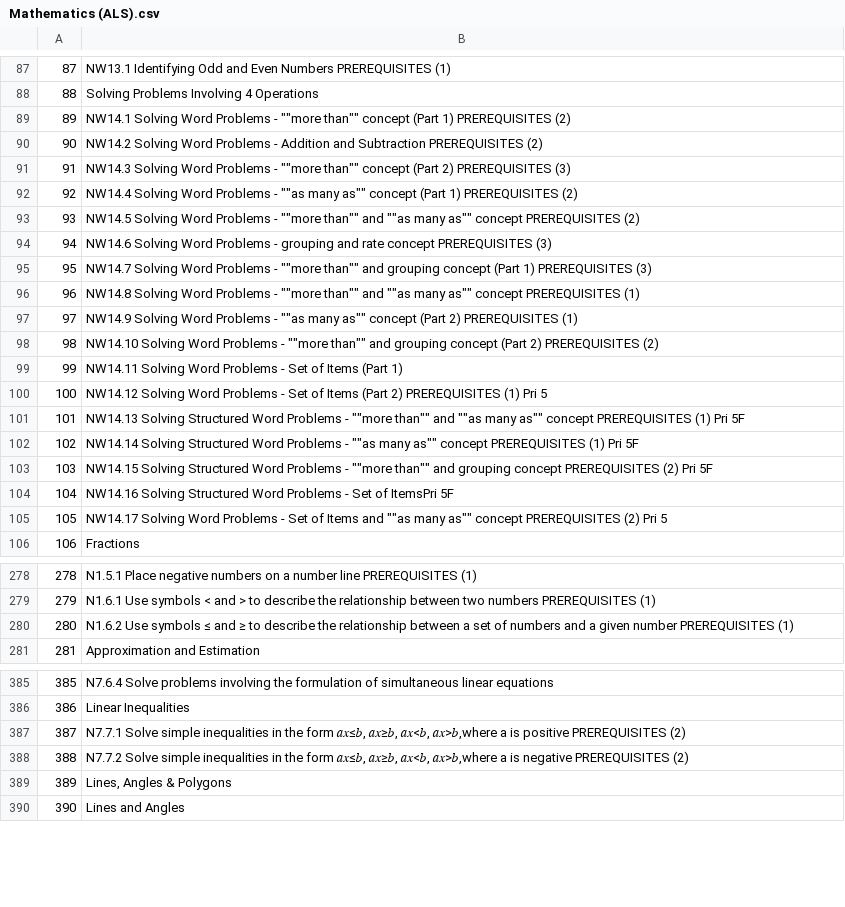
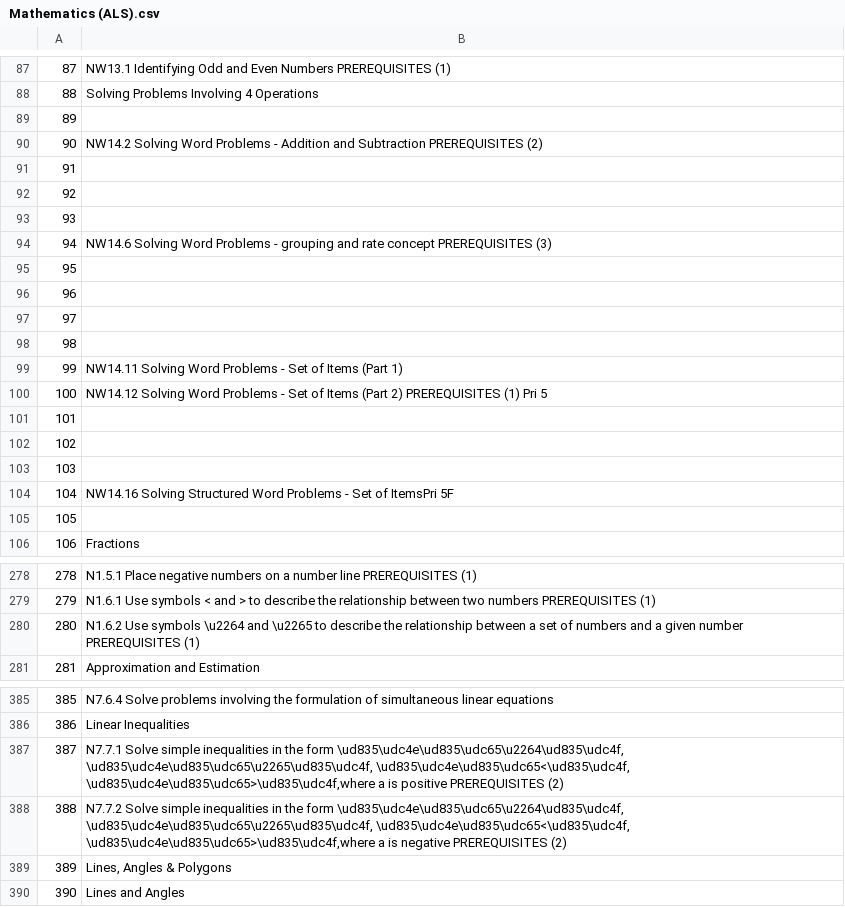
Before and after one commit to lookang/TagUI, a CSV file: crawlSyllabusFromContentMap/folder/Mathematics (ALS).csv, drawn as a sheet; only a part is shown, gaps mark what is left out; the diff covers the shown part only.

```diff
--- a/crawlSyllabusFromContentMap/folder/Mathematics (ALS).csv
+++ b/crawlSyllabusFromContentMap/folder/Mathematics (ALS).csv
@@ -88,19 +88,19 @@
 88,Solving Problems Involving 4 Operations
-89,NW14.1 Solving Word Problems - ""more than"" concept (Part 1) PREREQUISITES (2)
+89,
 90,NW14.2 Solving Word Problems - Addition and Subtraction PREREQUISITES (2)
-91,NW14.3 Solving Word Problems - ""more than"" concept (Part 2) PREREQUISITES (3)
-92,NW14.4 Solving Word Problems - ""as many as"" concept (Part 1) PREREQUISITES (2)
-93,NW14.5 Solving Word Problems - ""more than"" and ""as many as"" concept PREREQUISITES (2)
+91,
+92,
+93,
 94,NW14.6 Solving Word Problems - grouping and rate concept PREREQUISITES (3)
-95,NW14.7 Solving Word Problems - ""more than"" and grouping concept (Part 1) PREREQUISITES (3)
-96,NW14.8 Solving Word Problems - ""more than"" and ""as many as"" concept PREREQUISITES (1)
-97,NW14.9 Solving Word Problems - ""as many as"" concept (Part 2) PREREQUISITES (1)
-98,NW14.10 Solving Word Problems - ""more than"" and grouping concept (Part 2) PREREQUISITES (2)
+95,
+96,
+97,
+98,
 99,NW14.11 Solving Word Problems - Set of Items (Part 1)
 100,NW14.12 Solving Word Problems - Set of Items (Part 2) PREREQUISITES (1) Pri 5
-101,NW14.13 Solving Structured Word Problems - ""more than"" and ""as many as"" concept PREREQUISITES (1) Pri 5F
-102,NW14.14 Solving Structured Word Problems - ""as many as"" concept PREREQUISITES (1) Pri 5F
-103,NW14.15 Solving Structured Word Problems - ""more than"" and grouping concept PREREQUISITES (2) Pri 5F
+101,
+102,
+103,
 104,NW14.16 Solving Structured Word Problems - Set of ItemsPri 5F
-105,NW14.17 Solving Word Problems - Set of Items and ""as many as"" concept PREREQUISITES (2) Pri 5
+105,
 106,Fractions
@@ -279,3 +279,3 @@
 279,N1.6.1 Use symbols < and > to describe the relationship between two numbers PREREQUISITES (1)
-280,N1.6.2 Use symbols ≤ and ≥ to describe the relationship between a set of numbers and a given number PREREQUISITES (1)
+280,N1.6.2 Use symbols \u2264 and \u2265 to describe the relationship between a set of numbers and a given number PREREQUISITES (1)
 281,Approximation and Estimation
@@ -386,4 +386,4 @@
 386,Linear Inequalities
-387,"N7.7.1 Solve simple inequalities in the form 𝑎𝑥≤𝑏, 𝑎𝑥≥𝑏, 𝑎𝑥<𝑏, 𝑎𝑥>𝑏,where a is positive PREREQUISITES (2)"
-388,"N7.7.2 Solve simple inequalities in the form 𝑎𝑥≤𝑏, 𝑎𝑥≥𝑏, 𝑎𝑥<𝑏, 𝑎𝑥>𝑏,where a is negative PREREQUISITES (2)"
+387,"N7.7.1 Solve simple inequalities in the form \ud835\udc4e\ud835\udc65\u2264\ud835\udc4f, \ud835\udc4e\ud835\udc65\u2265\ud835\udc4f, \ud835\udc4e\ud835\udc65<\ud835\udc4f, \ud835\udc4e\ud835\udc65>\ud835\udc4f,where a is positive PREREQUISITES (2)"
+388,"N7.7.2 Solve simple inequalities in the form \ud835\udc4e\ud835\udc65\u2264\ud835\udc4f, \ud835\udc4e\ud835\udc65\u2265\ud835\udc4f, \ud835\udc4e\ud835\udc65<\ud835\udc4f, \ud835\udc4e\ud835\udc65>\ud835\udc4f,where a is negative PREREQUISITES (2)"
 389,"Lines, Angles & Polygons"
```
Also changed, not shown: 10 edited cells elsewhere in this file, crawlSyllabusFromContentMap/folder/Pre-U General Paper (H1) (2023).csv, crawlSyllabusFromContentMap/folder/Pri 3 SCIENCE (2023).csv, 20 other files.
